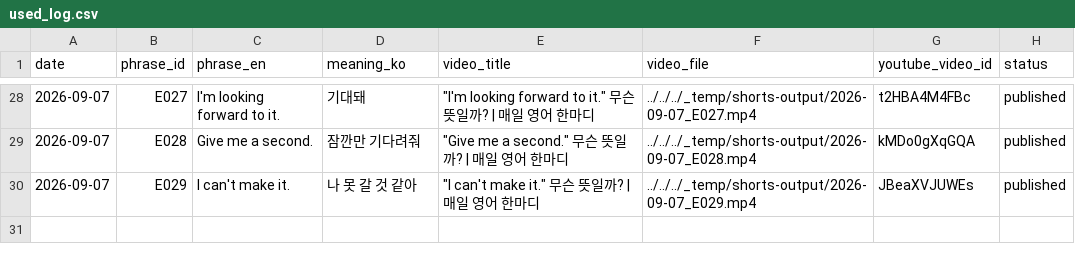
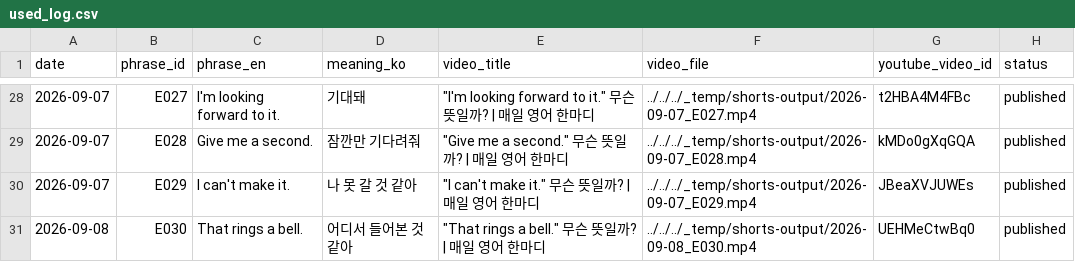
Before and after one commit to 1230-png/Soop1230, a CSV file: channel_200y3b/used_log.csv, drawn as a sheet; only a part is shown, gaps mark what is left out; the diff names each change by its address in the sheet, - before the commit and + after, or states it on an @@ line.

```diff
--- a/channel_200y3b/used_log.csv
+++ b/channel_200y3b/used_log.csv
+row 31: 2026-09-08 | E030 | That rings a bell. | 어디서 들어본 것 같아 | "That rings a bell." 무슨 뜻일까? | 매일 영어 한마디 | ../../../_temp/shorts-output/2026-09-08_E030.mp4 | UEHMeCtwBq0 | published
```
